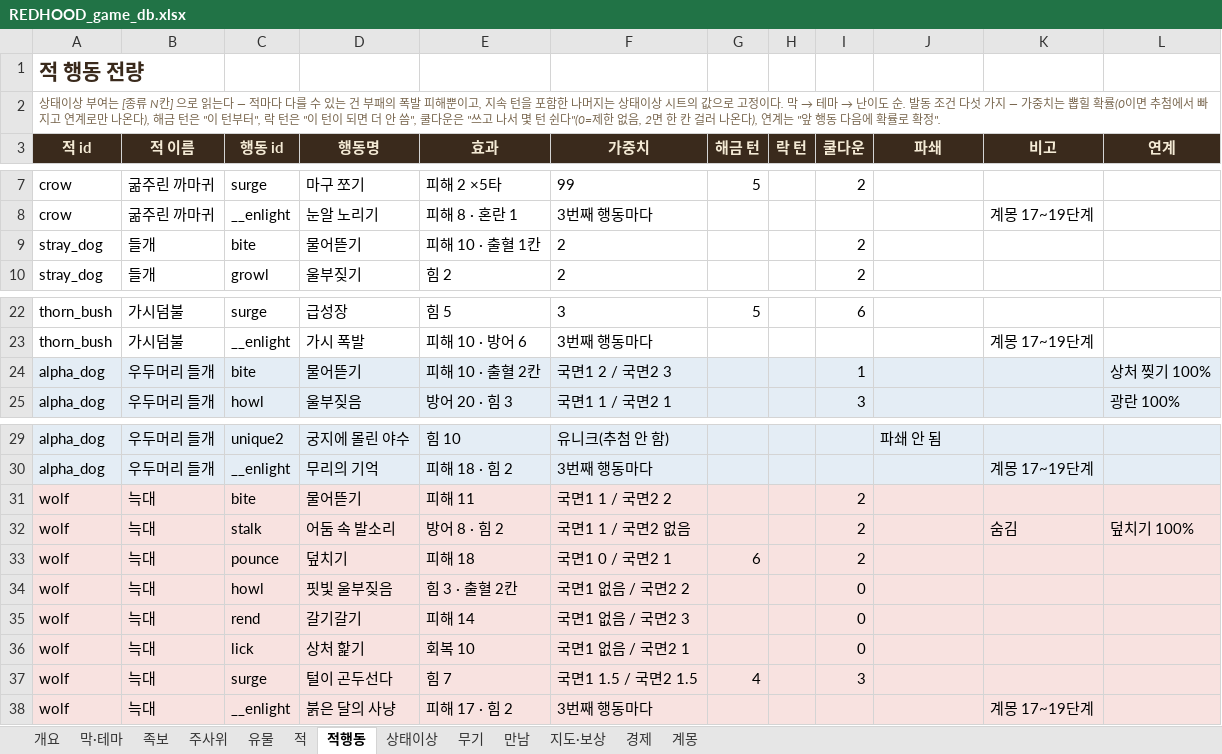
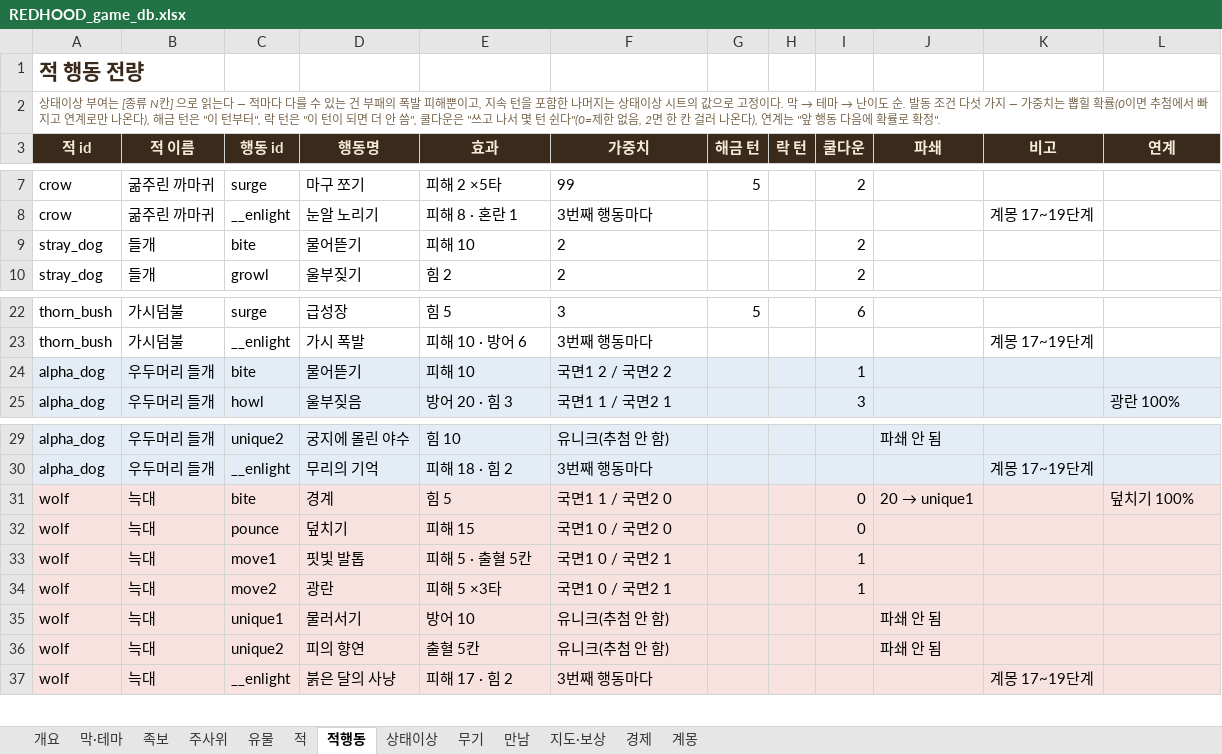
Before and after one commit to sepi-toolbox/Redhood, an Excel workbook: docs/REDHOOD_game_db.xlsx, sheet 적행동, drawn as a sheet; only a part is shown, gaps mark what is left out; values as stored, in another font and other column widths than the file's, no borders; removed rows and columns are numbered as before the commit, all else as after; the diff names each change by its address in the sheet, - before the commit and + after, or states it on an @@ line.

```diff
--- a/docs/REDHOOD_game_db.xlsx (sheet 적행동)
+++ b/docs/REDHOOD_game_db.xlsx (sheet 적행동)
-E9 (효과): 피해 10 · 출혈 1칸
+E9 (효과): 피해 10
-E24 (효과): 피해 10 · 출혈 2칸
+E24 (효과): 피해 10
-F24 (가중치): 국면1 2 / 국면2 3
+F24 (가중치): 국면1 2 / 국면2 2
-L24 (연계): 상처 찢기 100%
+L24 (연계): (empty)
-D31 (행동명): 물어뜯기
+D31 (행동명): 경계
-E31 (효과): 피해 11
+E31 (효과): 힘 5
-F31 (가중치): 국면1 1 / 국면2 2
+F31 (가중치): 국면1 1 / 국면2 0
-I31 (쿨다운): 2
+I31 (쿨다운): 0
@@ J31 (파쇄): (empty) → 20 → unique1 @@
-L31 (연계): (empty)
+L31 (연계): 덮치기 100%
-row 32: wolf | 늑대 | stalk | 어둠 속 발소리 | 방어 8 · 힘 2 | 국면1 1 / 국면2 없음 |  |  | 2 |  | 숨김 | 덮치기 100%
-E32 (효과): 피해 18
+E32 (효과): 피해 15
-F32 (가중치): 국면1 0 / 국면2 1
+F32 (가중치): 국면1 0 / 국면2 0
-G32 (해금 턴): 6
+G32 (해금 턴): (empty)
-I32 (쿨다운): 2
+I32 (쿨다운): 0
-C33 (행동 id): howl
+C33 (행동 id): move1
-D33 (행동명): 핏빛 울부짖음
+D33 (행동명): 핏빛 발톱
-E33 (효과): 힘 3 · 출혈 2칸
+E33 (효과): 피해 5 · 출혈 5칸
-F33 (가중치): 국면1 없음 / 국면2 2
+F33 (가중치): 국면1 0 / 국면2 1
-I33:I34 (쿨다운): 0
+I33:I34 (쿨다운): 1
-C34 (행동 id): rend
+C34 (행동 id): move2
-D34 (행동명): 갈기갈기
+D34 (행동명): 광란
-E34 (효과): 피해 14
+E34 (효과): 피해 5 ×3타
-F34 (가중치): 국면1 없음 / 국면2 3
+F34 (가중치): 국면1 0 / 국면2 1
-row 36: wolf | 늑대 | lick | 상처 핥기 | 회복 10 | 국면1 없음 / 국면2 1 |  |  | 0
-row 37: wolf | 늑대 | surge | 털이 곤두선다 | 힘 7 | 국면1 1.5 / 국면2 1.5 | 4 |  | 3
+row 35: wolf | 늑대 | unique1 | 물러서기 | 방어 10 | 유니크(추첨 안 함) |  |  |  | 파쇄 안 됨
+row 36: wolf | 늑대 | unique2 | 피의 향연 | 출혈 5칸 | 유니크(추첨 안 함) |  |  |  | 파쇄 안 됨
```
Also changed, not shown: sheet 적, sheet 상태이상, sheet 개요, 9 other files.
